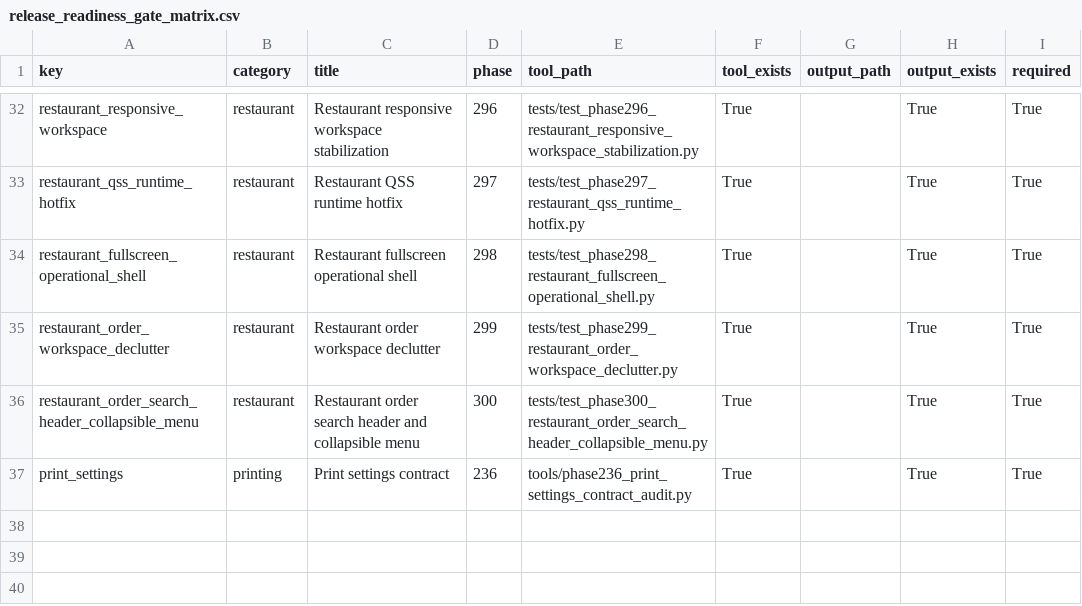
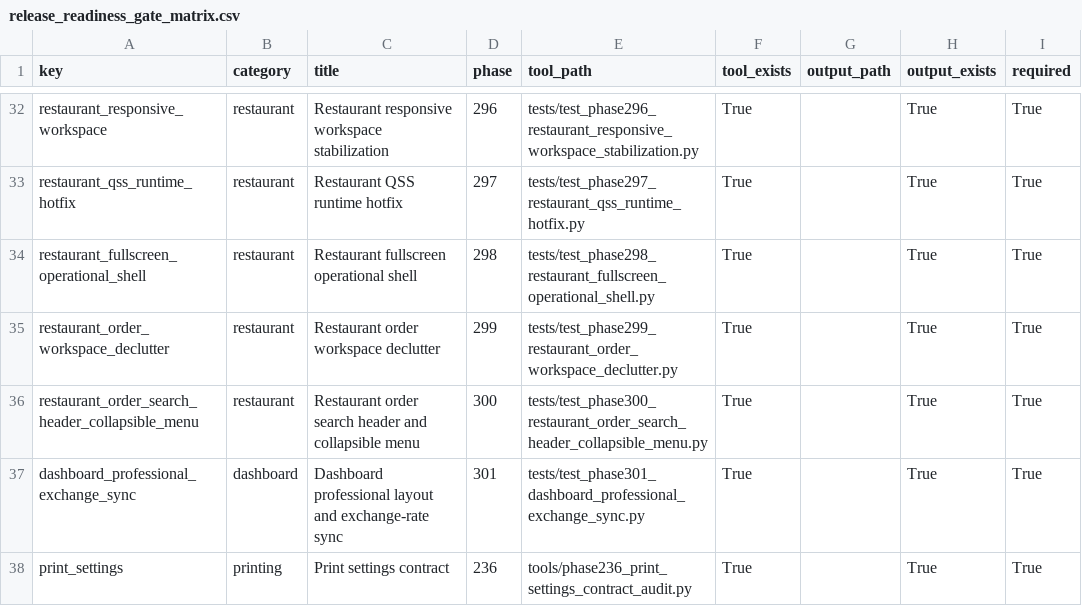
Before and after one commit to bukamal/alrajihi, a CSV file: tools/audit_outputs/release_readiness_gate_matrix.csv, drawn as a sheet; only a part is shown, gaps mark what is left out.

```diff
--- a/tools/audit_outputs/release_readiness_gate_matrix.csv
+++ b/tools/audit_outputs/release_readiness_gate_matrix.csv
@@ -36,2 +36,3 @@ restaurant_order_workspace_declutter,restaurant,Restaurant order workspace declu
 restaurant_order_search_header_collapsible_menu,restaurant,Restaurant order search header and collapsible menu,300,tests/test_phase300_restaurant_order_search_header_collapsible_menu.py,True,,True,True
+dashboard_professional_exchange_sync,dashboard,Dashboard professional layout and exchange-rate sync,301,tests/test_phase301_dashboard_professional_exchange_sync.py,True,,True,True
 print_settings,printing,Print settings contract,236,tools/phase236_print_settings_contract_audit.py,True,,True,True
```
Also changed, not shown: 9 other files.
